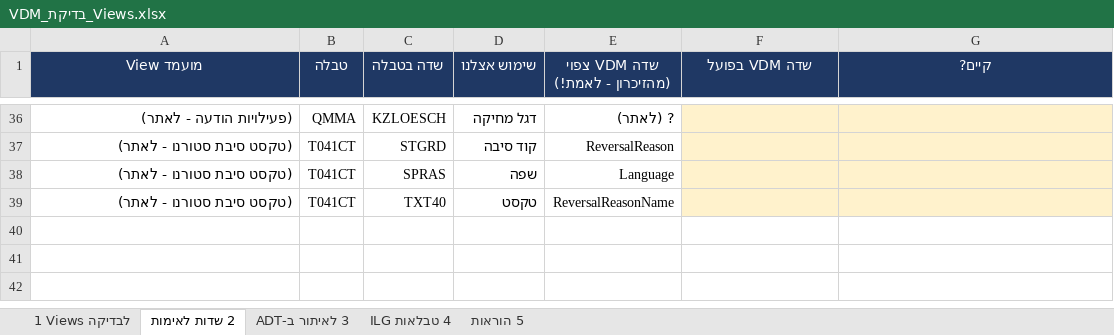
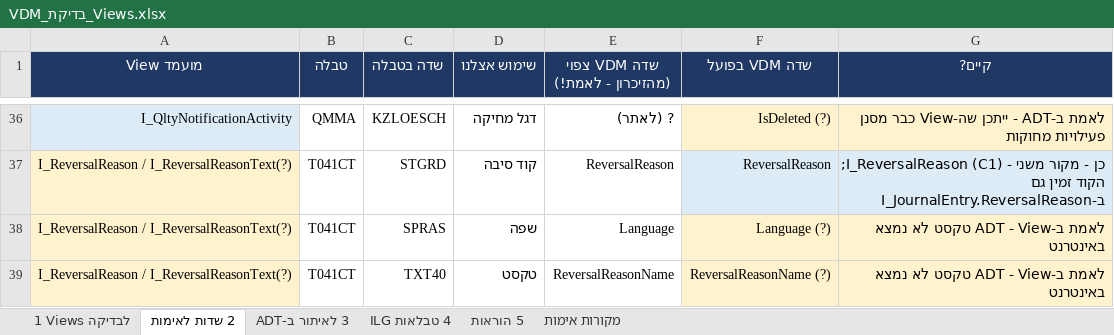
Before and after one commit to DMETHCE/Matiral-, an Excel workbook: docs/cds/VDM_בדיקת_Views.xlsx, sheet 2 שדות לאימות, drawn as a sheet; only a part is shown, gaps mark what is left out; values as stored, in another font and other column widths than the file's, no borders; the diff covers the shown part only; the diff names each change by its address in the sheet, - before the commit and + after, or states it on an @@ line.

```diff
--- a/docs/cds/VDM_בדיקת_Views.xlsx (sheet 2 שדות לאימות)
+++ b/docs/cds/VDM_בדיקת_Views.xlsx (sheet 2 שדות לאימות)
+sheet tab: מקורות אימות
-A36 (View מועמד): (פעילויות הודעה - לאתר)
+A36 (View מועמד): I_QltyNotificationActivity
-A36 fill: none
+A36 fill: #DDEBF7
-F36 (שדה VDM בפועל): (empty)
+F36 (שדה VDM בפועל): IsDeleted (?)
-G36 (קיים?): (empty)
+G36 (קיים?): לאמת ב-ADT - ייתכן שה-View כבר מסנן פעילויות מחוקות
-A37:A39 (View מועמד): (טקסט סיבת סטורנו - לאתר)
+A37:A39 (View מועמד): I_ReversalReason / I_ReversalReasonText(?)
-A37:A39 fill: none
+A37:A39 fill: #FFF2CC
-F37 (שדה VDM בפועל): (empty)
+F37 (שדה VDM בפועל): ReversalReason
-F37:G37 fill: #FFF2CC
+F37:G37 fill: #DDEBF7
-G37 (קיים?): (empty)
+G37 (קיים?): כן - מקור משני - I_ReversalReason (C1); הקוד זמין גם ב-I_JournalEntry.ReversalReason
-F38 (שדה VDM בפועל): (empty)
+F38 (שדה VDM בפועל): Language (?)
-G38:G39 (קיים?): (empty)
+G38:G39 (קיים?): לאמת ב-ADT - View טקסט לא נמצא באינטרנט
-F39 (שדה VDM בפועל): (empty)
+F39 (שדה VDM בפועל): ReversalReasonName (?)
```
Also changed, not shown: 76 edited cells and cell formats elsewhere in this sheet, sheet 1 Views לבדיקה, sheet 3 לאיתור ב-ADT, 10 other files.
